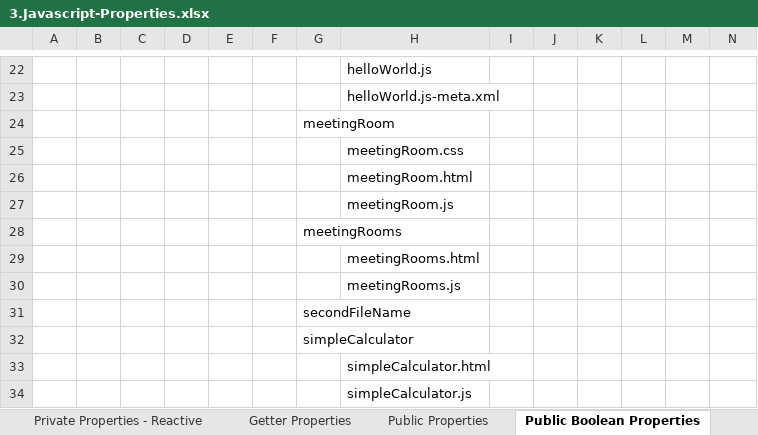
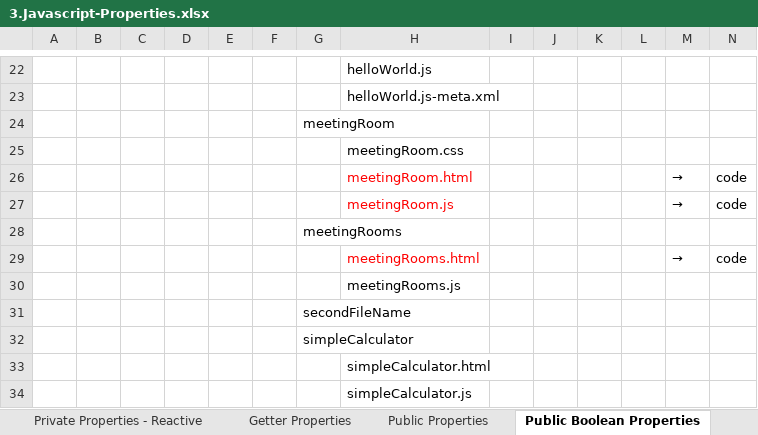
Before and after one commit to hikarihust/LightningWebComponent, an Excel workbook: me/3.Javascript-Properties.xlsx, sheet Public Boolean Properties, drawn as a sheet; only a part is shown, gaps mark what is left out; values as stored, in another font and other column widths than the file's, no borders; charts and pictures not drawn; removed rows and columns are numbered as before the commit, all else as after; the diff names each change by its address in the sheet, - before the commit and + after, or states it on an @@ line.

```diff
--- a/me/3.Javascript-Properties.xlsx (sheet Public Boolean Properties)
+++ b/me/3.Javascript-Properties.xlsx (sheet Public Boolean Properties)
-row 26:  |  |  |  |  |  |  | meetingRoom.html
-row 27:  |  |  |  |  |  |  | meetingRoom.js
+row 26:  |  |  |  |  |  |  | meetingRoom.html |  |  |  |  | → | code
+row 27:  |  |  |  |  |  |  | meetingRoom.js |  |  |  |  | → | code
-row 29:  |  |  |  |  |  |  | meetingRooms.html
+row 29:  |  |  |  |  |  |  | meetingRooms.html |  |  |  |  | → | code
```
Also changed, not shown: 3 other files.
